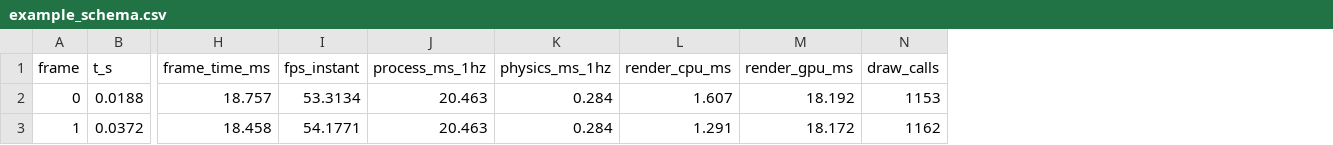
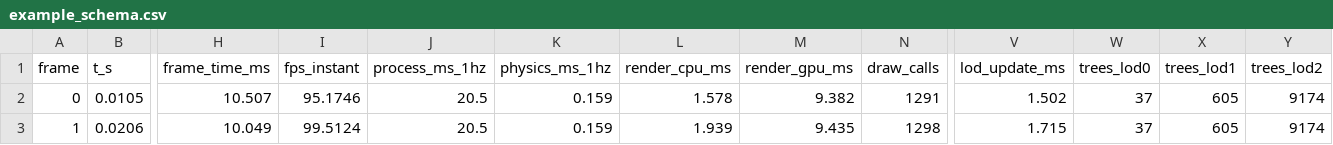
Before and after one commit to shreeniwassalian/adaptive-lod-godot, a CSV file: cgg-falod/results/example_schema.csv, drawn as a sheet; only a part is shown, gaps mark what is left out; the diff covers the shown part only; the diff names each change by its address in the sheet, - before the commit and + after, or states it on an @@ line.

```diff
--- a/cgg-falod/results/example_schema.csv
+++ b/cgg-falod/results/example_schema.csv
+column V (lod_update_ms), rows 2-3: 1.502 | 1.715
+column W (trees_lod0), rows 2-3: 37 | 37
+column X (trees_lod1), rows 2-3: 605 | 605
+column Y (trees_lod2), rows 2-3: 9174 | 9174
-B2 (t_s): 0.0188
+B2 (t_s): 0.0105
-H2 (frame_time_ms): 18.757
+H2 (frame_time_ms): 10.507
-I2 (fps_instant): 53.3134
+I2 (fps_instant): 95.1746
-J2:J3 (process_ms_1hz): 20.463
+J2:J3 (process_ms_1hz): 20.5
-K2:K3 (physics_ms_1hz): 0.284
+K2:K3 (physics_ms_1hz): 0.159
-L2 (render_cpu_ms): 1.607
+L2 (render_cpu_ms): 1.578
-M2 (render_gpu_ms): 18.192
+M2 (render_gpu_ms): 9.382
-N2 (draw_calls): 1153
+N2 (draw_calls): 1291
-B3 (t_s): 0.0372
+B3 (t_s): 0.0206
-H3 (frame_time_ms): 18.458
+H3 (frame_time_ms): 10.049
-I3 (fps_instant): 54.1771
+I3 (fps_instant): 99.5124
-L3 (render_cpu_ms): 1.291
+L3 (render_cpu_ms): 1.939
-M3 (render_gpu_ms): 18.172
+M3 (render_gpu_ms): 9.435
-N3 (draw_calls): 1162
+N3 (draw_calls): 1298
```
Also changed, not shown: 36 edited cells elsewhere in this file, 19 other files.
